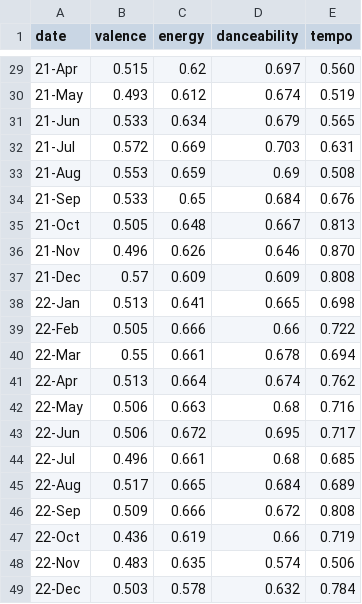
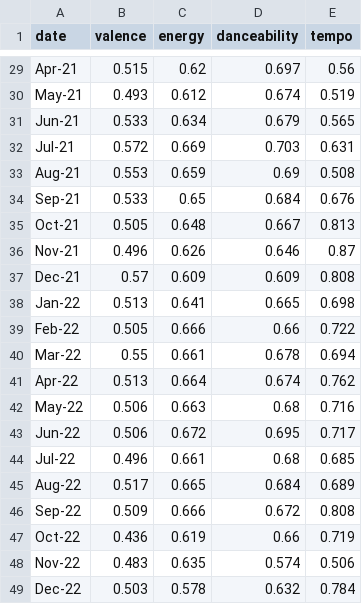
Before and after one commit to asadahmadk/MSDVthesis, a CSV file: moodData.csv, drawn as a sheet; only a part is shown, gaps mark what is left out; the diff covers the shown part only.

```diff
--- a/moodData.csv
+++ b/moodData.csv
@@ -29,21 +29,21 @@
-21-Apr,0.515,0.62,0.697,0.560
-21-May,0.493,0.612,0.674,0.519
-21-Jun,0.533,0.634,0.679,0.565
-21-Jul,0.572,0.669,0.703,0.631
-21-Aug,0.553,0.659,0.69,0.508
-21-Sep,0.533,0.65,0.684,0.676
-21-Oct,0.505,0.648,0.667,0.813
-21-Nov,0.496,0.626,0.646,0.870
-21-Dec,0.57,0.609,0.609,0.808
-22-Jan,0.513,0.641,0.665,0.698
-22-Feb,0.505,0.666,0.66,0.722
-22-Mar,0.55,0.661,0.678,0.694
-22-Apr,0.513,0.664,0.674,0.762
-22-May,0.506,0.663,0.68,0.716
-22-Jun,0.506,0.672,0.695,0.717
-22-Jul,0.496,0.661,0.68,0.685
-22-Aug,0.517,0.665,0.684,0.689
-22-Sep,0.509,0.666,0.672,0.808
-22-Oct,0.436,0.619,0.66,0.719
-22-Nov,0.483,0.635,0.574,0.506
-22-Dec,0.503,0.578,0.632,0.784
+Apr-21,0.515,0.62,0.697,0.56,
+May-21,0.493,0.612,0.674,0.519,
+Jun-21,0.533,0.634,0.679,0.565,
+Jul-21,0.572,0.669,0.703,0.631,
+Aug-21,0.553,0.659,0.69,0.508,
+Sep-21,0.533,0.65,0.684,0.676,
+Oct-21,0.505,0.648,0.667,0.813,
+Nov-21,0.496,0.626,0.646,0.87,
+Dec-21,0.57,0.609,0.609,0.808,
+Jan-22,0.513,0.641,0.665,0.698,
+Feb-22,0.505,0.666,0.66,0.722,
+Mar-22,0.55,0.661,0.678,0.694,
+Apr-22,0.513,0.664,0.674,0.762,
+May-22,0.506,0.663,0.68,0.716,
+Jun-22,0.506,0.672,0.695,0.717,
+Jul-22,0.496,0.661,0.68,0.685,
+Aug-22,0.517,0.665,0.684,0.689,
+Sep-22,0.509,0.666,0.672,0.808,
+Oct-22,0.436,0.619,0.66,0.719,
+Nov-22,0.483,0.635,0.574,0.506,
+Dec-22,0.503,0.578,0.632,0.784,
```
Also changed, not shown: 29 edited cells elsewhere in this file.
